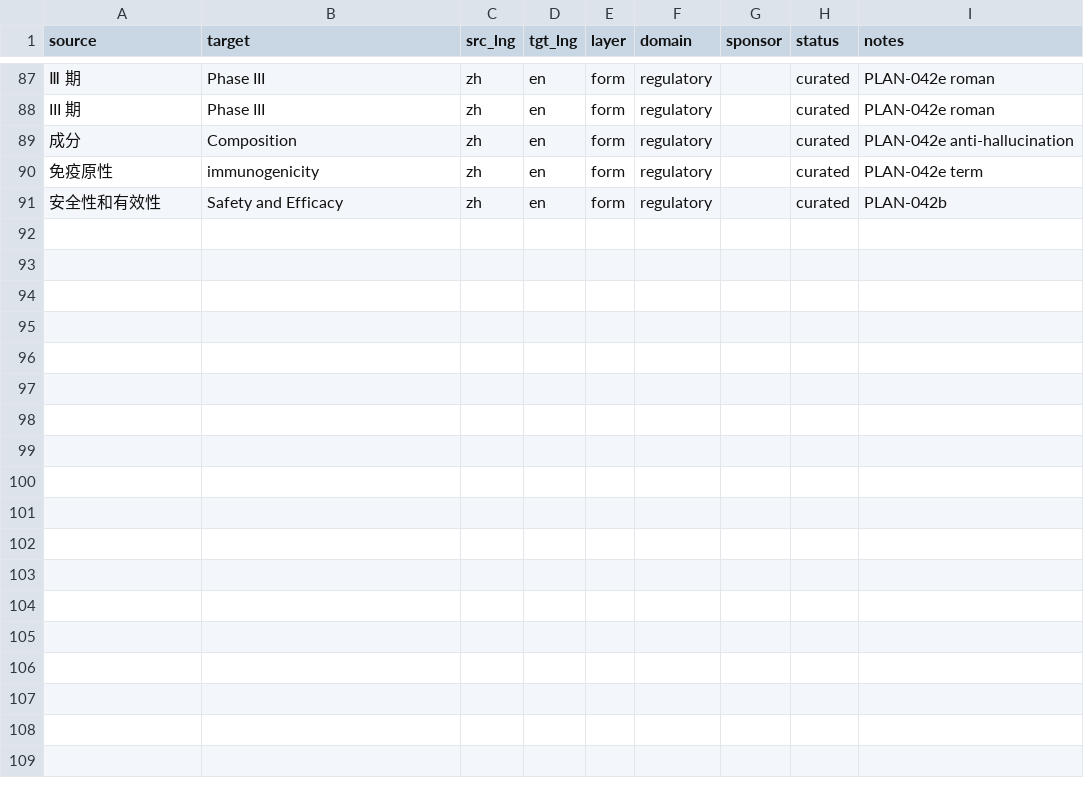
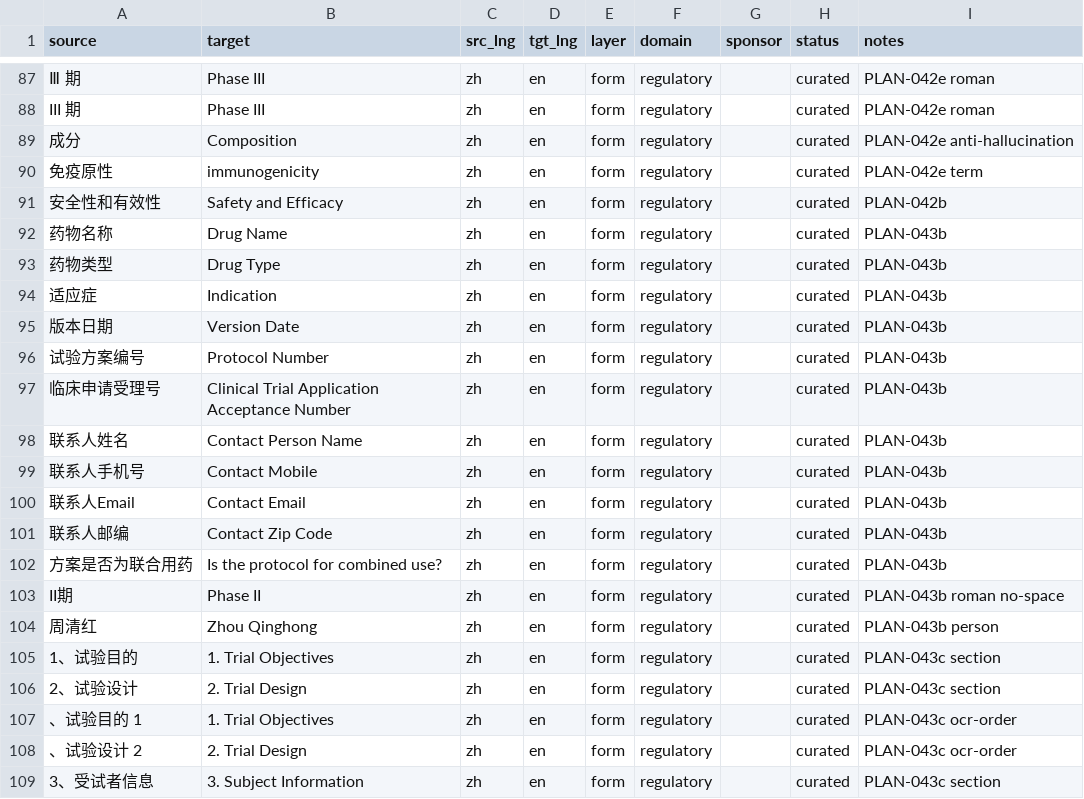
Before and after one commit to Charlie780405/Qyunslation, a CSV file: glossaries/regulatory-form-fields.csv, drawn as a sheet; only a part is shown, gaps mark what is left out.

```diff
--- a/glossaries/regulatory-form-fields.csv
+++ b/glossaries/regulatory-form-fields.csv
@@ -91 +91,19 @@ III 期,Phase III,zh,en,form,regulatory,,curated,PLAN-042e roman
 安全性和有效性,Safety and Efficacy,zh,en,form,regulatory,,curated,PLAN-042b
+药物名称,Drug Name,zh,en,form,regulatory,,curated,PLAN-043b
+药物类型,Drug Type,zh,en,form,regulatory,,curated,PLAN-043b
+适应症,Indication,zh,en,form,regulatory,,curated,PLAN-043b
+版本日期,Version Date,zh,en,form,regulatory,,curated,PLAN-043b
+试验方案编号,Protocol Number,zh,en,form,regulatory,,curated,PLAN-043b
+临床申请受理号,Clinical Trial Application Acceptance Number,zh,en,form,regulatory,,curated,PLAN-043b
+联系人姓名,Contact Person Name,zh,en,form,regulatory,,curated,PLAN-043b
+联系人手机号,Contact Mobile,zh,en,form,regulatory,,curated,PLAN-043b
+联系人Email,Contact Email,zh,en,form,regulatory,,curated,PLAN-043b
+联系人邮编,Contact Zip Code,zh,en,form,regulatory,,curated,PLAN-043b
+方案是否为联合用药,Is the protocol for combined use?,zh,en,form,regulatory,,curated,PLAN-043b
+II期,Phase II,zh,en,form,regulatory,,curated,PLAN-043b roman no-space
+周清红,Zhou Qinghong,zh,en,form,regulatory,,curated,PLAN-043b person
+1、试验目的,1. Trial Objectives,zh,en,form,regulatory,,curated,PLAN-043c section
+2、试验设计,2. Trial Design,zh,en,form,regulatory,,curated,PLAN-043c section
+、试验目的 1,1. Trial Objectives,zh,en,form,regulatory,,curated,PLAN-043c ocr-order
+、试验设计 2,2. Trial Design,zh,en,form,regulatory,,curated,PLAN-043c ocr-order
+3、受试者信息,3. Subject Information,zh,en,form,regulatory,,curated,PLAN-043c section
```
Also changed, not shown: 17 other files.
